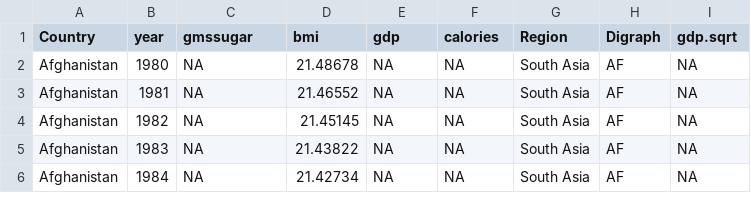
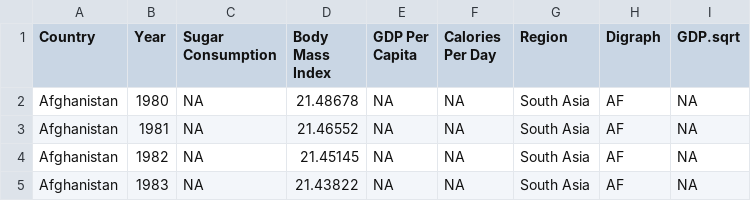
Before and after one commit to tybyers/Udacity_datavis_project, a CSV file: data/cals_sugar_bmi_gdp.csv, drawn as a sheet; only a part is shown; the shorter side is filled out with more unchanged rows.

Commit message:
Changed to caloric consumption vice sugar consumption

```diff
--- a/data/cals_sugar_bmi_gdp.csv
+++ b/data/cals_sugar_bmi_gdp.csv
@@ -1,2 +1,2 @@
-"Country","year","gmssugar","bmi","gdp","calories","Region","Digraph","gdp.sqrt"
+"Country","Year","Sugar Consumption","Body Mass Index","GDP Per Capita","Calories Per Day","Region","Digraph","GDP.sqrt"
 "Afghanistan","1980",NA,21.48678,NA,NA,"South Asia","AF",NA
```
Also changed, not shown: data/compcases_cals_sugar_bmi_gdp.csv, 6 other files.
